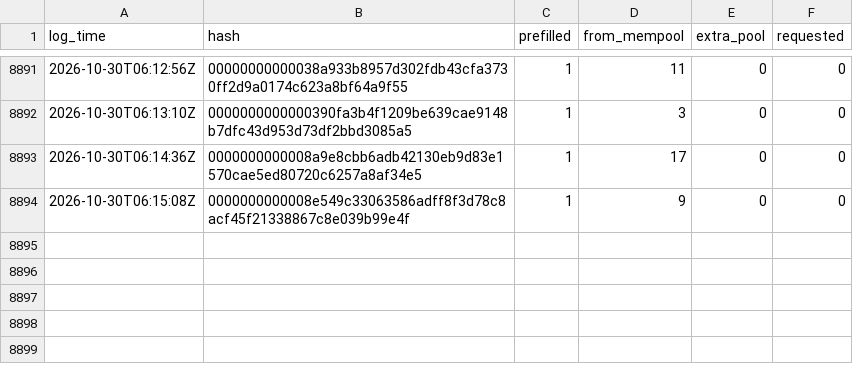
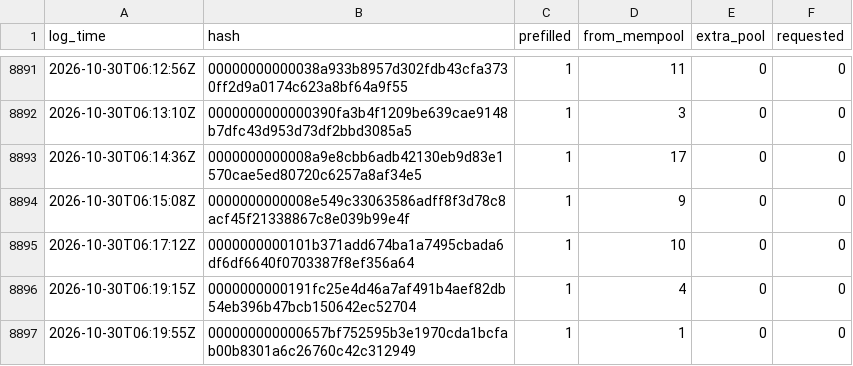
Before and after one commit to rufitnes/tempnet-data, a CSV file: data/compact.csv, drawn as a sheet; only a part is shown, gaps mark what is left out; the diff names each change by its address in the sheet, - before the commit and + after, or states it on an @@ line.

```diff
--- a/data/compact.csv
+++ b/data/compact.csv
+row 8895: 2026-10-30T06:17:12Z | 0000000000101b371add674ba1a7495cbada6df6df6640f0703387f8ef356a64 | 1 | 10 | 0 | 0
+row 8896: 2026-10-30T06:19:15Z | 0000000000191fc25e4d46a7af491b4aef82db54eb396b47bcb150642ec52704 | 1 | 4 | 0 | 0
+row 8897: 2026-10-30T06:19:55Z | 000000000000657bf752595b3e1970cda1bcfab00b8301a6c26760c42c312949 | 1 | 1 | 0 | 0
```
Also changed, not shown: 4 other files.
